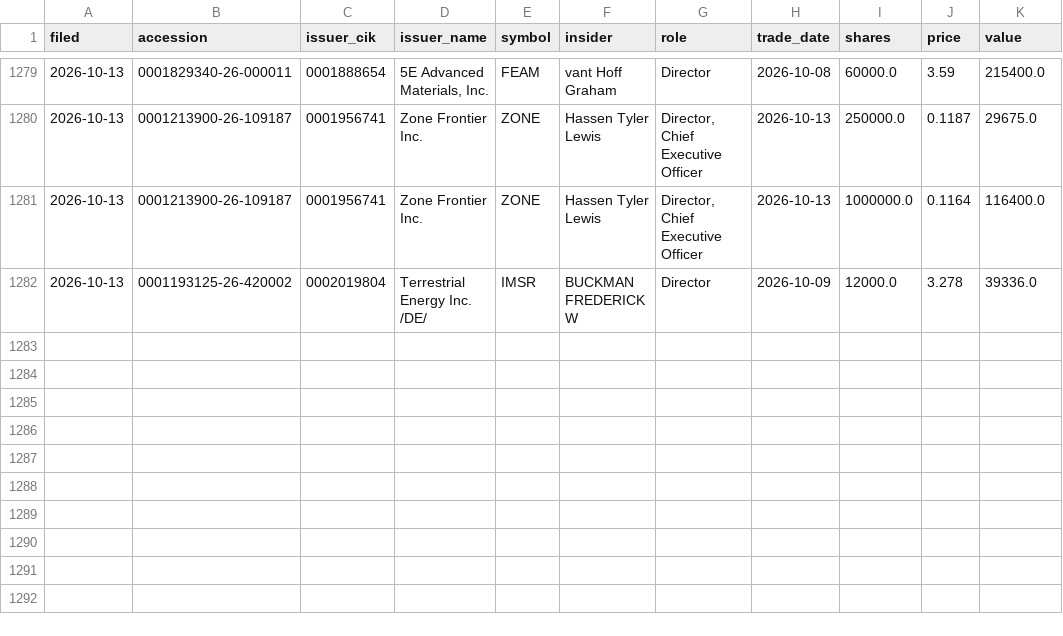
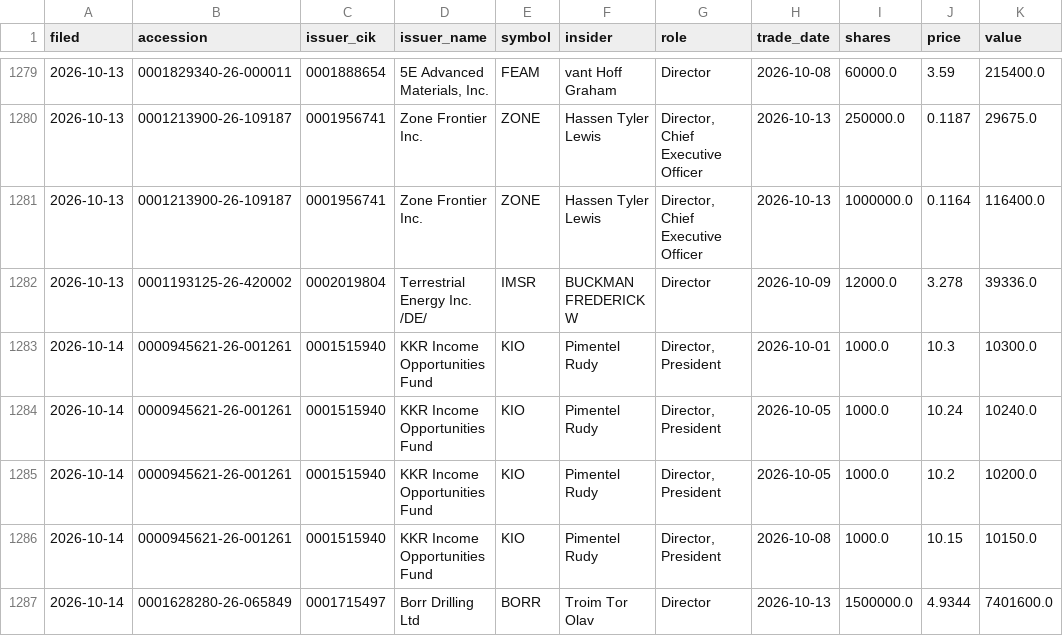
Before and after one commit to jwill736/market-tracker, a CSV file: insider_buys.csv, drawn as a sheet; only a part is shown, gaps mark what is left out; the diff names each change by its address in the sheet, - before the commit and + after, or states it on an @@ line.

```diff
--- a/insider_buys.csv
+++ b/insider_buys.csv
+row 1283: 2026-10-14 | 0000945621-26-001261 | 0001515940 | KKR Income Opportunities Fund | KIO | Pimentel Rudy | Director, President | 2026-10-01 | 1000.0 | 10.3 | 10300.0
+row 1284: 2026-10-14 | 0000945621-26-001261 | 0001515940 | KKR Income Opportunities Fund | KIO | Pimentel Rudy | Director, President | 2026-10-05 | 1000.0 | 10.24 | 10240.0
+row 1285: 2026-10-14 | 0000945621-26-001261 | 0001515940 | KKR Income Opportunities Fund | KIO | Pimentel Rudy | Director, President | 2026-10-05 | 1000.0 | 10.2 | 10200.0
+row 1286: 2026-10-14 | 0000945621-26-001261 | 0001515940 | KKR Income Opportunities Fund | KIO | Pimentel Rudy | Director, President | 2026-10-08 | 1000.0 | 10.15 | 10150.0
+row 1287: 2026-10-14 | 0001628280-26-065849 | 0001715497 | Borr Drilling Ltd | BORR | Troim Tor Olav | Director | 2026-10-13 | 1500000.0 | 4.9344 | 7401600.0
```
Also changed, not shown: early_calls.csv, stakes.csv.
